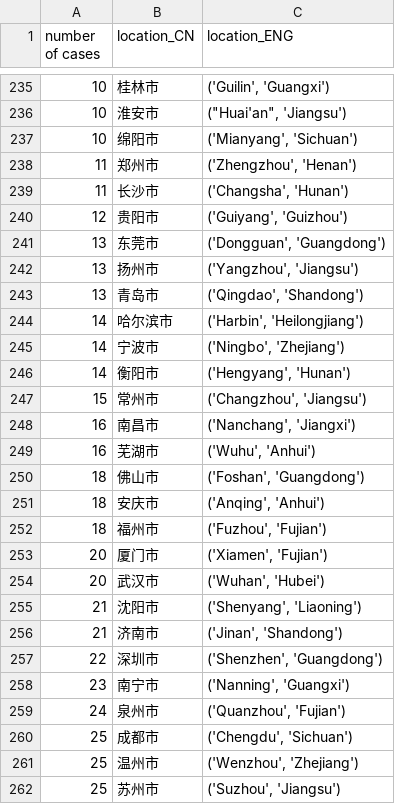
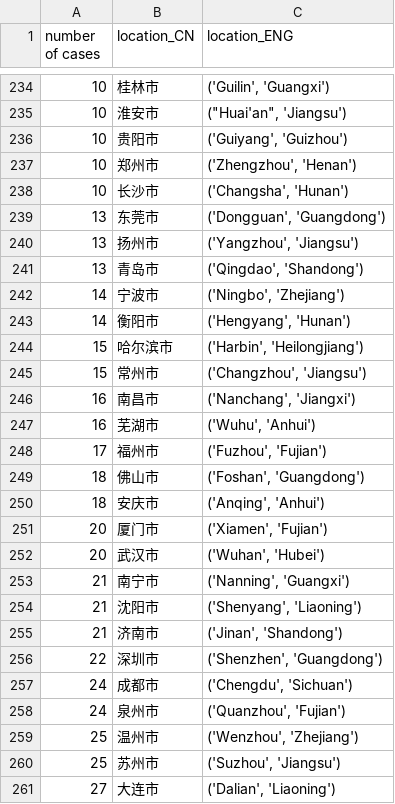
Before and after one commit to cs-ssa-w21/final-project-rooibos, a CSV file: data.csv, drawn as a sheet; only a part is shown, gaps mark what is left out; the shorter side is filled out with more unchanged rows; the diff covers the shown part only.

```diff
--- a/data.csv
+++ b/data.csv
@@ -236,6 +235,5 @@ number of cases,location_CN,location_ENG
 10,淮安市,"(""Huai'an"", 'Jiangsu')"
-10,绵阳市,"('Mianyang', 'Sichuan')"
-11,郑州市,"('Zhengzhou', 'Henan')"
-11,长沙市,"('Changsha', 'Hunan')"
-12,贵阳市,"('Guiyang', 'Guizhou')"
+10,贵阳市,"('Guiyang', 'Guizhou')"
+10,郑州市,"('Zhengzhou', 'Henan')"
+10,长沙市,"('Changsha', 'Hunan')"
 13,东莞市,"('Dongguan', 'Guangdong')"
@@ -243,5 +241,5 @@ number of cases,location_CN,location_ENG
 13,青岛市,"('Qingdao', 'Shandong')"
-14,哈尔滨市,"('Harbin', 'Heilongjiang')"
 14,宁波市,"('Ningbo', 'Zhejiang')"
 14,衡阳市,"('Hengyang', 'Hunan')"
+15,哈尔滨市,"('Harbin', 'Heilongjiang')"
 15,常州市,"('Changzhou', 'Jiangsu')"
@@ -249,7 +247,8 @@ number of cases,location_CN,location_ENG
 16,芜湖市,"('Wuhu', 'Anhui')"
+17,福州市,"('Fuzhou', 'Fujian')"
 18,佛山市,"('Foshan', 'Guangdong')"
 18,安庆市,"('Anqing', 'Anhui')"
-18,福州市,"('Fuzhou', 'Fujian')"
 20,厦门市,"('Xiamen', 'Fujian')"
 20,武汉市,"('Wuhan', 'Hubei')"
+21,南宁市,"('Nanning', 'Guangxi')"
 21,沈阳市,"('Shenyang', 'Liaoning')"
@@ -257,5 +256,4 @@ number of cases,location_CN,location_ENG
 22,深圳市,"('Shenzhen', 'Guangdong')"
-23,南宁市,"('Nanning', 'Guangxi')"
+24,成都市,"('Chengdu', 'Sichuan')"
 24,泉州市,"('Quanzhou', 'Fujian')"
-25,成都市,"('Chengdu', 'Sichuan')"
 25,温州市,"('Wenzhou', 'Zhejiang')"
```
Also changed, not shown: 3 added rows, 4 removed rows and 3 edited cells elsewhere in this file, matches.csv.
